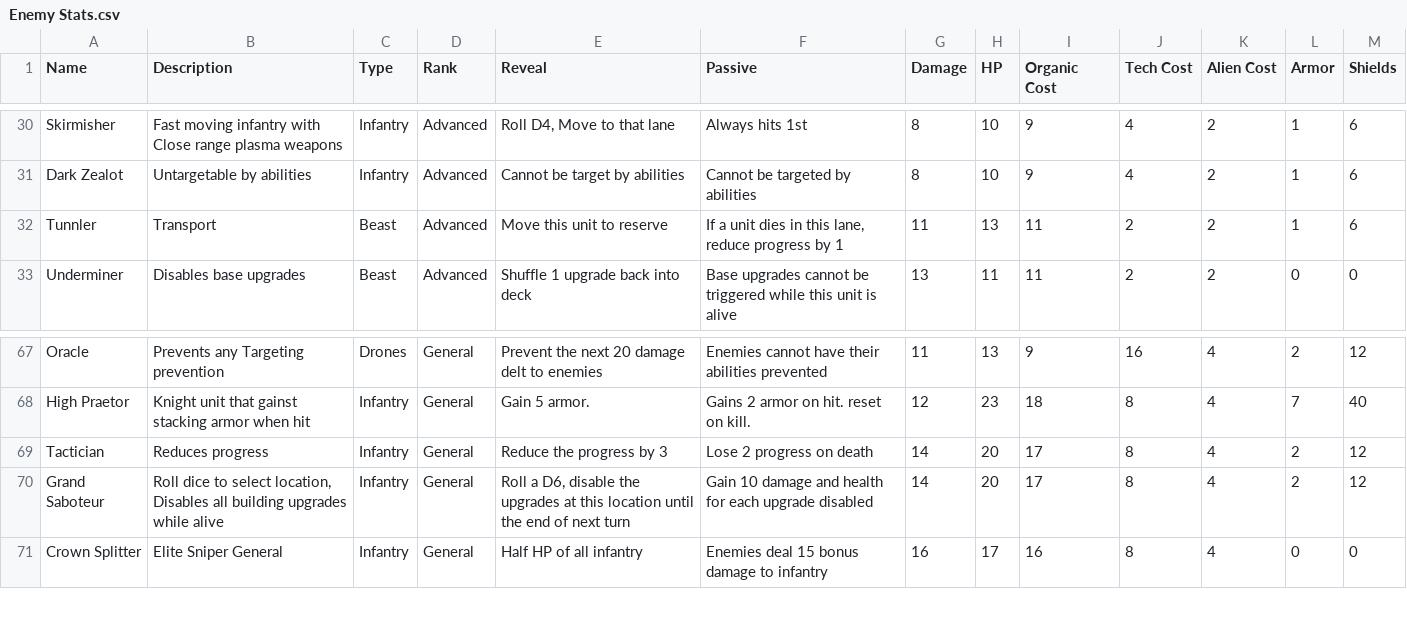
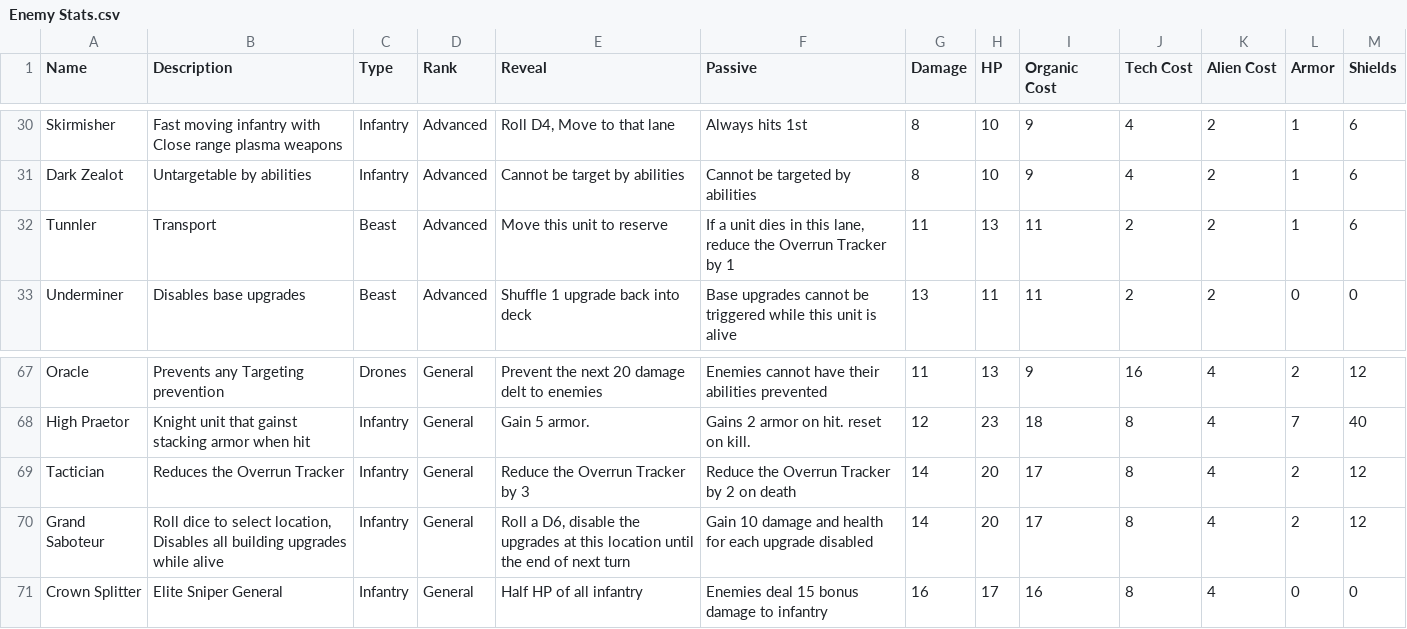
Before and after one commit to Tumbrawolf/Board, a CSV file: Enemy Stats.csv, drawn as a sheet; only a part is shown, gaps mark what is left out.

```diff
--- a/Enemy Stats.csv
+++ b/Enemy Stats.csv
@@ -31,3 +31,3 @@ Skirmisher,Fast moving infantry with Close range plasma weapons,Infantry,Advance
 Dark Zealot,Untargetable by abilities,Infantry,Advanced,Cannot be target by abilities,Cannot be targeted by abilities,8,10,9,4,2,1,6
-Tunnler,Transport,Beast,Advanced,Move this unit to reserve,"If a unit dies in this lane, reduce progress by 1",11,13,11,2,2,1,6
+Tunnler,Transport,Beast,Advanced,Move this unit to reserve,"If a unit dies in this lane, reduce the Overrun Tracker by 1",11,13,11,2,2,1,6
 Underminer,Disables base upgrades,Beast,Advanced,Shuffle 1 upgrade back into deck,Base upgrades cannot be triggered while this unit is alive,13,11,11,2,2,0,0
@@ -68,3 +68,3 @@ Oracle,Prevents any Targeting prevention,Drones,General,Prevent the next 20 dama
 High Praetor,Knight unit that gainst stacking armor when hit,Infantry,General,Gain 5 armor.,Gains 2 armor on hit. reset on kill.,12,23,18,8,4,7,40
-Tactician,Reduces progress,Infantry,General,Reduce the progress by 3,Lose 2 progress on death,14,20,17,8,4,2,12
+Tactician,Reduces the Overrun Tracker,Infantry,General,Reduce the Overrun Tracker by 3,Reduce the Overrun Tracker by 2 on death,14,20,17,8,4,2,12
 Grand Saboteur,"Roll dice to select location, Disables all building upgrades while alive",Infantry,General,"Roll a D6, disable the upgrades at this location until the end of next turn",Gain 10 damage and health for each upgrade disabled,14,20,17,8,4,2,12
```
Also changed, not shown: Location Actions.csv, 3 other files.
